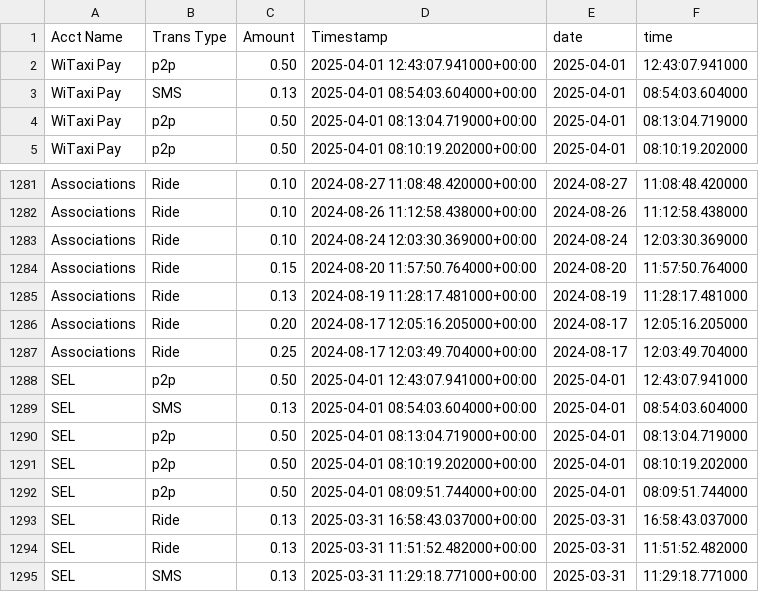
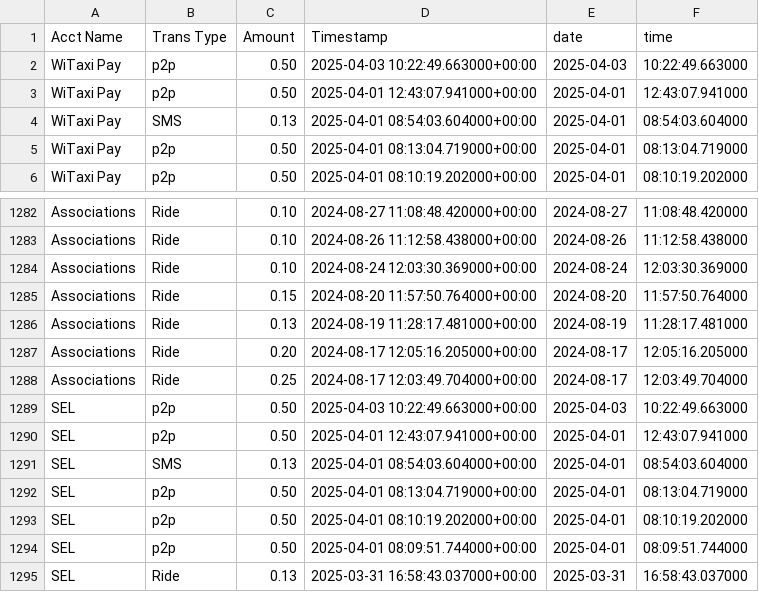
Before and after one commit to Kamal-Moha/WiTaxi-Pay-Analytics-Bhadala, a CSV file: Data/accts_data.csv, drawn as a sheet; only a part is shown, gaps mark what is left out; the shorter side is filled out with more unchanged rows; the diff names each change by its address in the sheet, - before the commit and + after, or states it on an @@ line.

```diff
--- a/Data/accts_data.csv
+++ b/Data/accts_data.csv
+row 2: WiTaxi Pay | p2p | 0.50 | 2025-04-03 10:22:49.663000+00:00 | 2025-04-03 | 10:22:49.663000
+row 1289: SEL | p2p | 0.50 | 2025-04-03 10:22:49.663000+00:00 | 2025-04-03 | 10:22:49.663000
```
Also changed, not shown: Data/data.csv.
